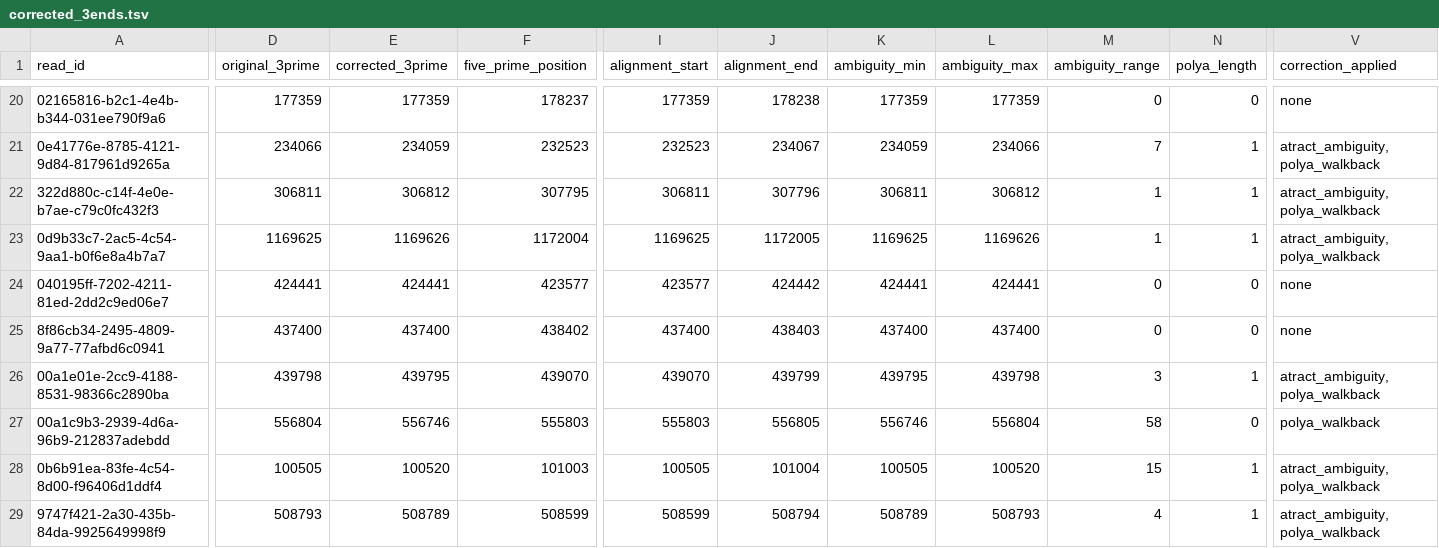
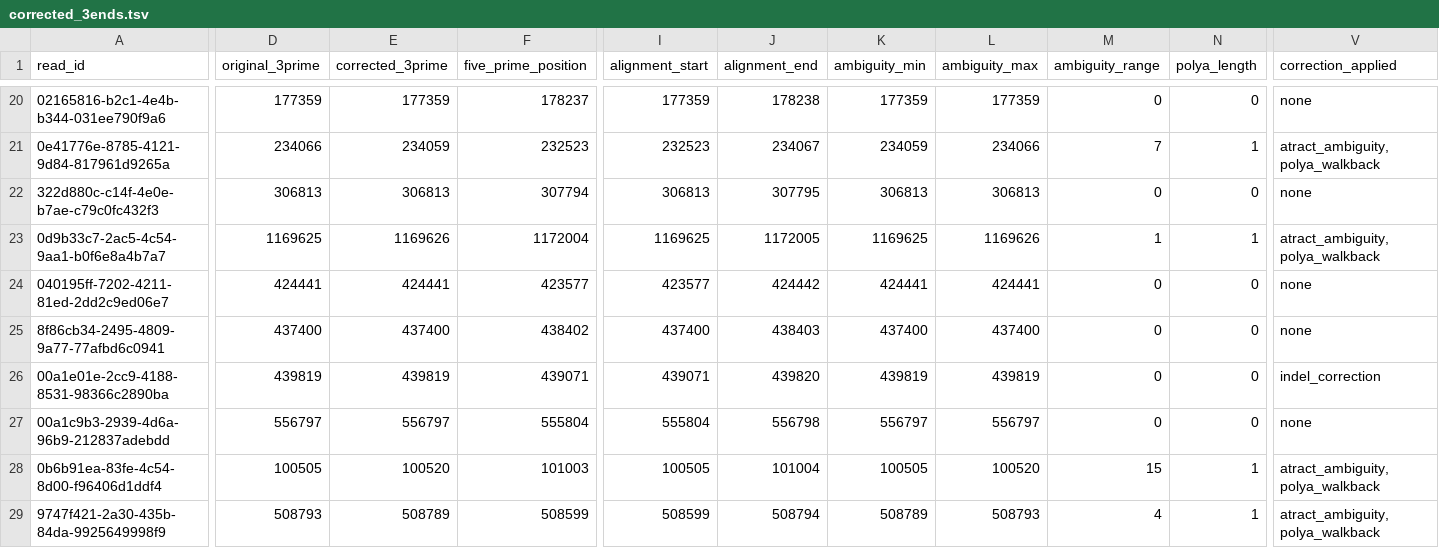
Before and after one commit to k-roy/RECTIFY, a TSV file: rectify/data/validation/corrected_3ends.tsv, drawn as a sheet; only a part is shown, gaps mark what is left out; the diff covers the shown part only; the diff names each change by its address in the sheet, - before the commit and + after, or states it on an @@ line.

```diff
--- a/rectify/data/validation/corrected_3ends.tsv
+++ b/rectify/data/validation/corrected_3ends.tsv
-D22 (original_3prime): 306811
+D22 (original_3prime): 306813
-E22 (corrected_3prime): 306812
+E22 (corrected_3prime): 306813
-F22 (five_prime_position): 307795
+F22 (five_prime_position): 307794
-I22 (alignment_start): 306811
+I22 (alignment_start): 306813
-J22 (alignment_end): 307796
+J22 (alignment_end): 307795
-K22 (ambiguity_min): 306811
+K22 (ambiguity_min): 306813
-L22 (ambiguity_max): 306812
+L22 (ambiguity_max): 306813
-M22 (ambiguity_range): 1
+M22 (ambiguity_range): 0
-N22 (polya_length): 1
+N22 (polya_length): 0
-V22 (correction_applied): atract_ambiguity,polya_walkback
+V22 (correction_applied): none
-D26 (original_3prime): 439798
+D26 (original_3prime): 439819
-E26 (corrected_3prime): 439795
+E26 (corrected_3prime): 439819
-F26 (five_prime_position): 439070
+F26 (five_prime_position): 439071
-I26 (alignment_start): 439070
+I26 (alignment_start): 439071
-J26 (alignment_end): 439799
+J26 (alignment_end): 439820
-K26 (ambiguity_min): 439795
+K26 (ambiguity_min): 439819
-L26 (ambiguity_max): 439798
+L26 (ambiguity_max): 439819
-M26 (ambiguity_range): 3
+M26 (ambiguity_range): 0
-N26 (polya_length): 1
+N26 (polya_length): 0
-V26 (correction_applied): atract_ambiguity,polya_walkback
+V26 (correction_applied): indel_correction
-D27 (original_3prime): 556804
+D27 (original_3prime): 556797
-E27 (corrected_3prime): 556746
+E27 (corrected_3prime): 556797
-F27 (five_prime_position): 555803
+F27 (five_prime_position): 555804
-I27 (alignment_start): 555803
+I27 (alignment_start): 555804
-J27 (alignment_end): 556805
+J27 (alignment_end): 556798
-K27 (ambiguity_min): 556746
+K27 (ambiguity_min): 556797
-L27 (ambiguity_max): 556804
+L27 (ambiguity_max): 556797
-M27 (ambiguity_range): 58
+M27 (ambiguity_range): 0
-V27 (correction_applied): polya_walkback
+V27 (correction_applied): none
```
Also changed, not shown: 36 edited cells elsewhere in this file, rectify/data/validation/corrected_3ends_stats.tsv, 14 other files.
